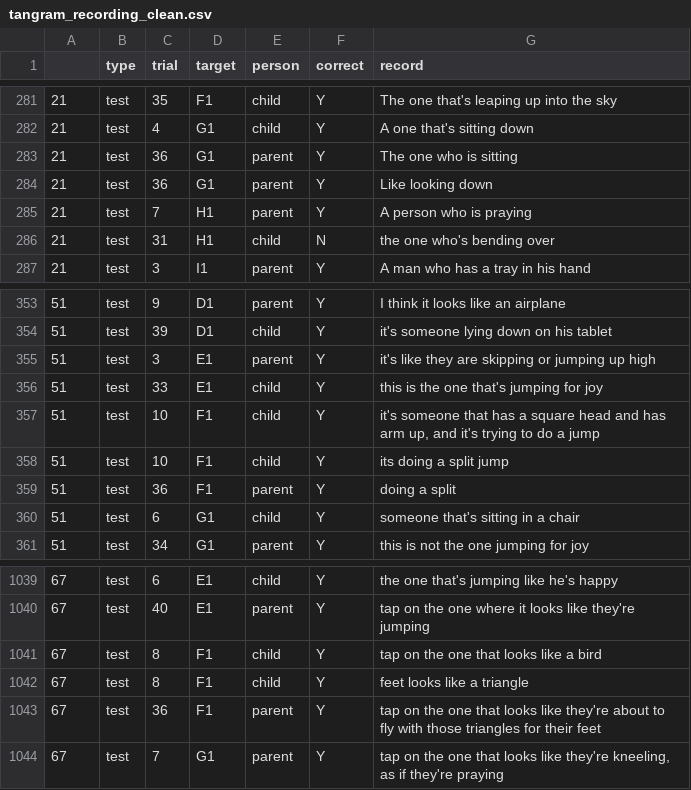
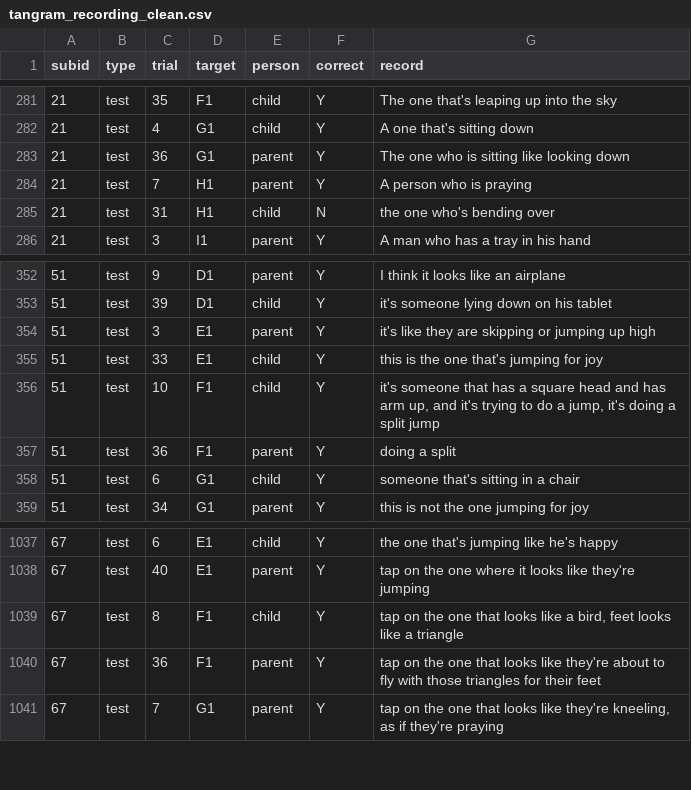
Before and after one commit to ashleychuikay/tangramgame, a CSV file: data/deidentified/tangram_recording_clean.csv, drawn as a sheet; only a part is shown, gaps mark what is left out; removed rows and columns are numbered as before the commit, all else as after; the diff names each change by its address in the sheet, - before the commit and + after, or states it on an @@ line.

Commit message:
Update tangram_recording_clean.csv

```diff
--- a/data/deidentified/tangram_recording_clean.csv
+++ b/data/deidentified/tangram_recording_clean.csv
-A1: (empty)
+A1: subid
-G283 (record): The one who is sitting
+G283 (record): The one who is sitting like looking down
-row 284: 21 | test | 36 | G1 | parent | Y | Like looking down
-G356 (record): …do a jump
+G356 (record): …do a jump, it's doing a split jump
-row 358: 51 | test | 10 | F1 | child | Y | its doing a split jump
-G1039 (record): …like a bird
+G1039 (record): …like a bird, feet looks like a triangle
-row 1042: 67 | test | 8 | F1 | child | Y | feet looks like a triangle
```
